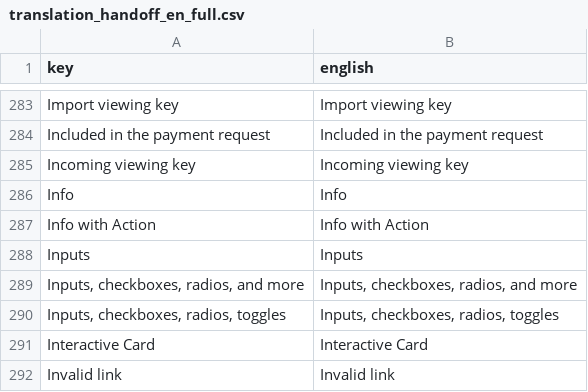
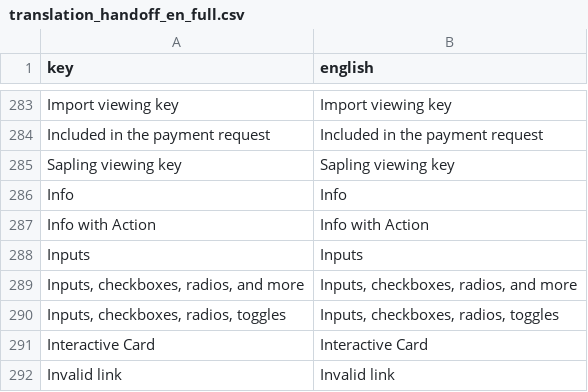
Before and after one commit to PirateNetwork/Pirate-Unified-Light-Wallet, a CSV file: docs/localization/translation_handoff_en_full.csv, drawn as a sheet; only a part is shown, gaps mark what is left out.

Commit message:
Refresh translation strings & small tests

```diff
--- a/docs/localization/translation_handoff_en_full.csv
+++ b/docs/localization/translation_handoff_en_full.csv
@@ -284,3 +284,3 @@ key,english
 "Included in the payment request","Included in the payment request"
-"Incoming viewing key","Incoming viewing key"
+"Sapling viewing key","Sapling viewing key"
 "Info","Info"
```
Also changed, not shown: 5 other files.
